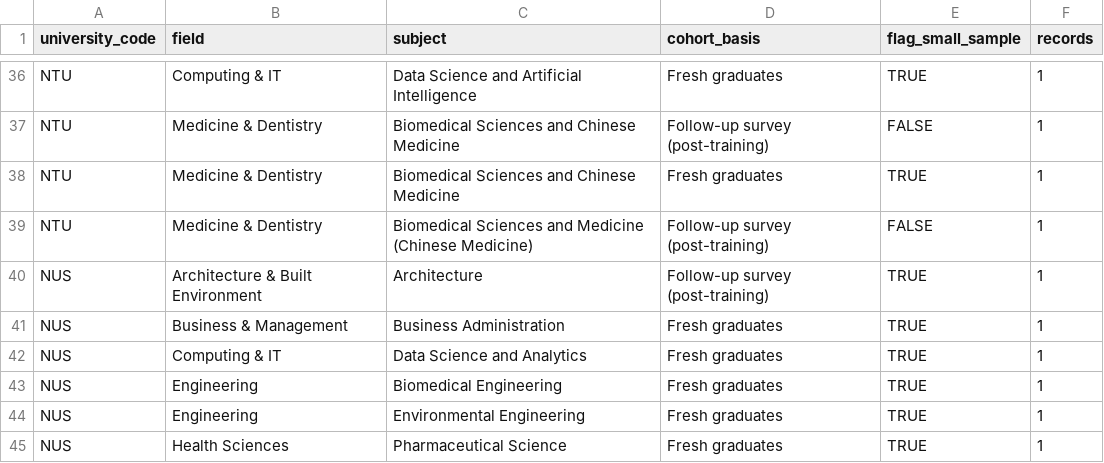
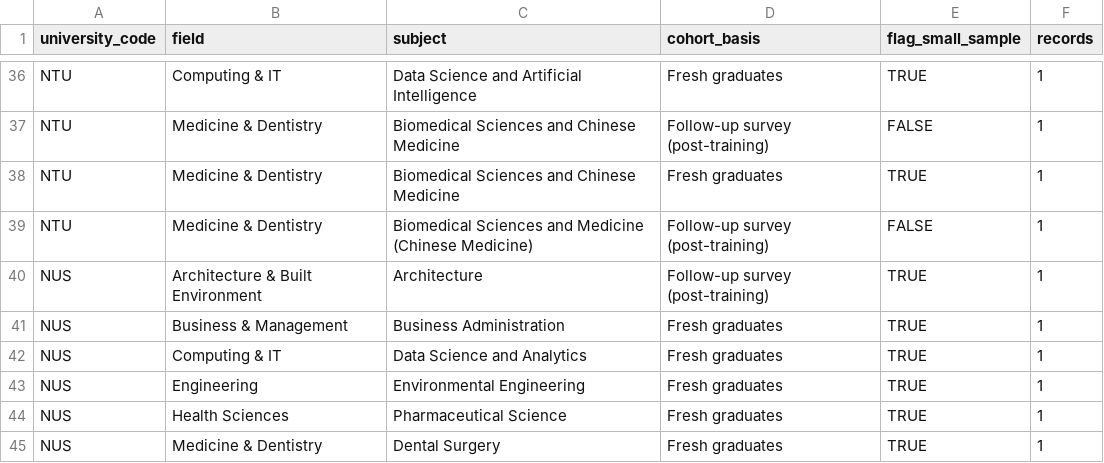
Before and after one commit to ash161008/singapore-graduate-employment-dashboard, a CSV file: data/clean/flagged_records_summary.csv, drawn as a sheet; only a part is shown, gaps mark what is left out; the shorter side is filled out with more unchanged rows.

```diff
--- a/data/clean/flagged_records_summary.csv
+++ b/data/clean/flagged_records_summary.csv
@@ -42,3 +42,2 @@
 "NUS","Computing & IT","Data Science and Analytics","Fresh graduates",TRUE,1
-"NUS","Engineering","Biomedical Engineering","Fresh graduates",TRUE,1
 "NUS","Engineering","Environmental Engineering","Fresh graduates",TRUE,1
```
Also changed, not shown: data/clean/agg_award_route_year.csv, data/clean/agg_field_year.csv, 13 other files.
